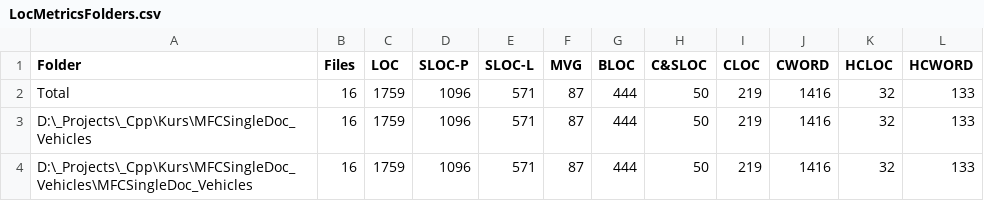
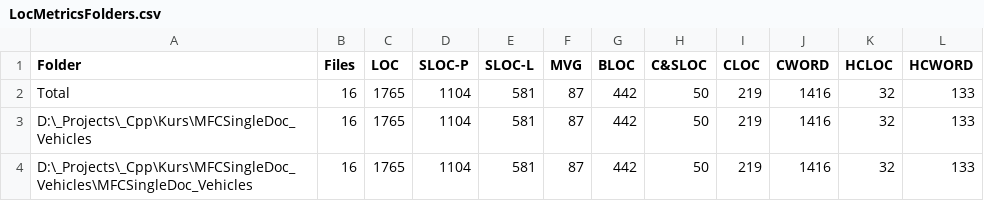
Before and after one commit to BrayanKhosravian/MFCSingleDoc_Vehicles, a CSV file: LocMetricsFolders.csv, drawn as a sheet.

```diff
--- a/LocMetricsFolders.csv
+++ b/LocMetricsFolders.csv
@@ -1,4 +1,4 @@
 Folder,Files,LOC,SLOC-P,SLOC-L,MVG,BLOC,C&SLOC,CLOC,CWORD,HCLOC,HCWORD
-Total,16,1759,1096,571,87,444,50,219,1416,32,133
-D:\_Projects\_Cpp\Kurs\MFCSingleDoc_Vehicles,16,1759,1096,571,87,444,50,219,1416,32,133
-D:\_Projects\_Cpp\Kurs\MFCSingleDoc_Vehicles\MFCSingleDoc_Vehicles,16,1759,1096,571,87,444,50,219,1416,32,133
+Total,16,1765,1104,581,87,442,50,219,1416,32,133
+D:\_Projects\_Cpp\Kurs\MFCSingleDoc_Vehicles,16,1765,1104,581,87,442,50,219,1416,32,133
+D:\_Projects\_Cpp\Kurs\MFCSingleDoc_Vehicles\MFCSingleDoc_Vehicles,16,1765,1104,581,87,442,50,219,1416,32,133
```
Also changed, not shown: LocMetricsFiles.csv, LocMetricsFunctions.csv, 14 other files.
